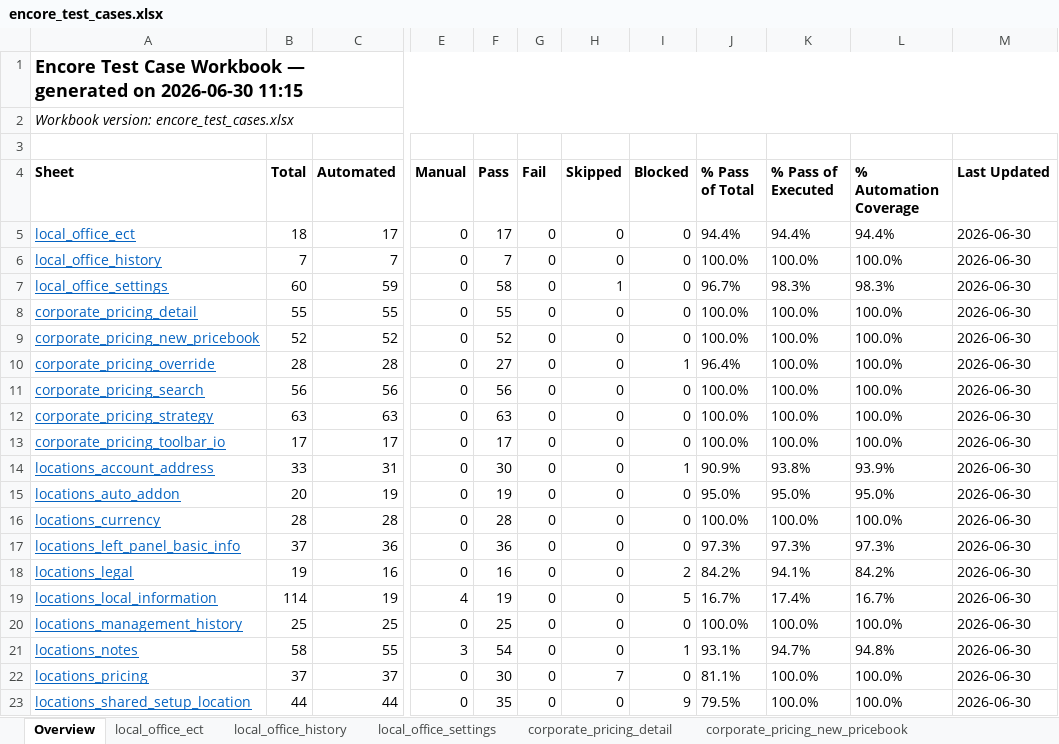
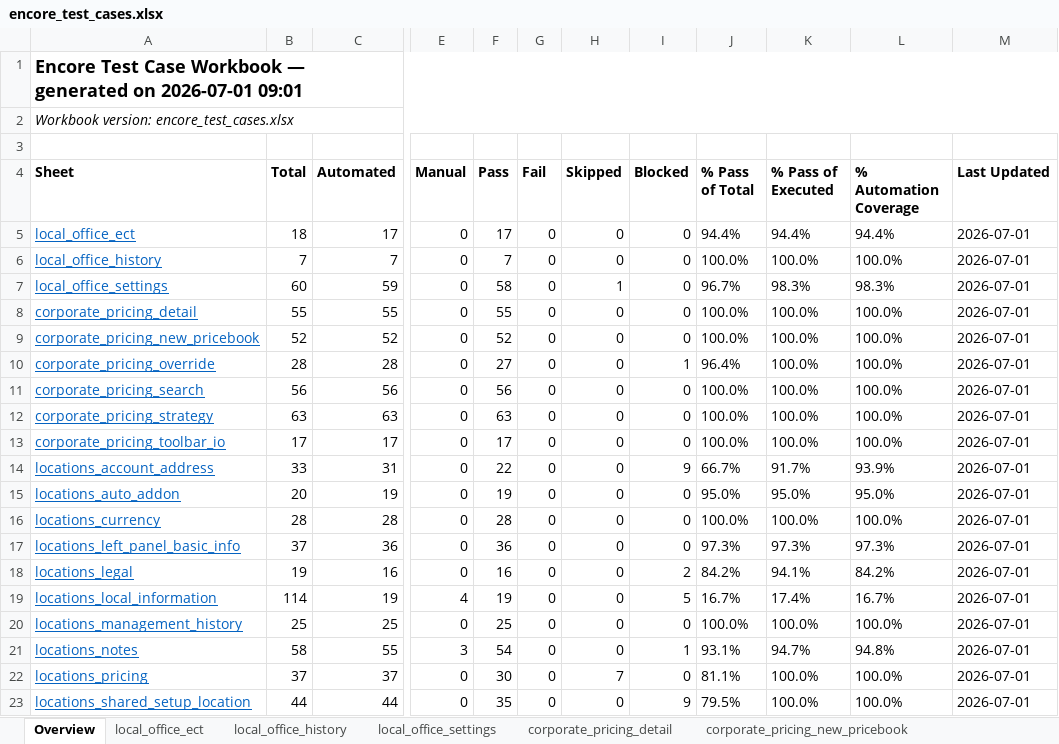
Before and after one commit to omeesham/JBS_Global_Test_Automation_Framework, an Excel workbook: clients/encore/test_cases_xlsx/encore_test_cases.xlsx, sheet Overview, drawn as a sheet; only a part is shown, gaps mark what is left out; values as stored, in another font and other column widths than the file's, no borders; the diff names each change by its address in the sheet, - before the commit and + after, or states it on an @@ line.

```diff
--- a/clients/encore/test_cases_xlsx/encore_test_cases.xlsx (sheet Overview)
+++ b/clients/encore/test_cases_xlsx/encore_test_cases.xlsx (sheet Overview)
-A1 (Sheet): …generated on 2026-06-30 11:15
+A1 (Sheet): …generated on 2026-07-01 09:01
-M5:M23 (Last Updated): 2026-06-30
+M5:M23 (Last Updated): 2026-07-01
-F14 (Pass): 30
+F14 (Pass): 22
-I14 (Blocked): 1
+I14 (Blocked): 9
-J14 (% Pass of Total): 90.9%
+J14 (% Pass of Total): 66.7%
-K14 (% Pass of Executed): 93.8%
+K14 (% Pass of Executed): 91.7%
```
Also changed, not shown: sheet locations_account_address, sheet local_office_history, sheet corporate_pricing_toolbar_io, sheet corporate_pricing_override, sheet locations_auto_addon, sheet locations_management_history, 13 more sheets, clients/encore/test_cases_xlsx/encore-qa-tracker.xlsx, 25 other files.
